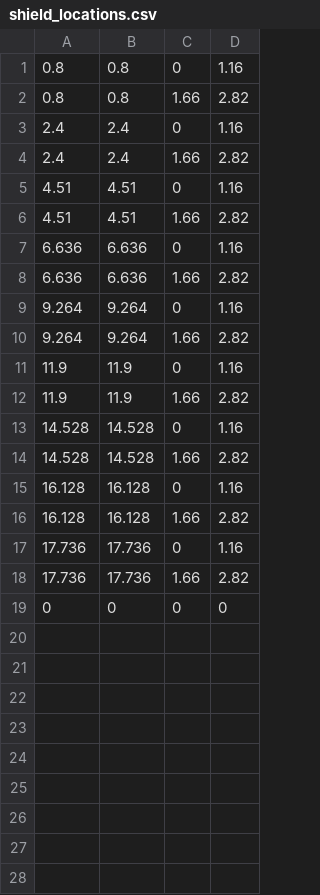
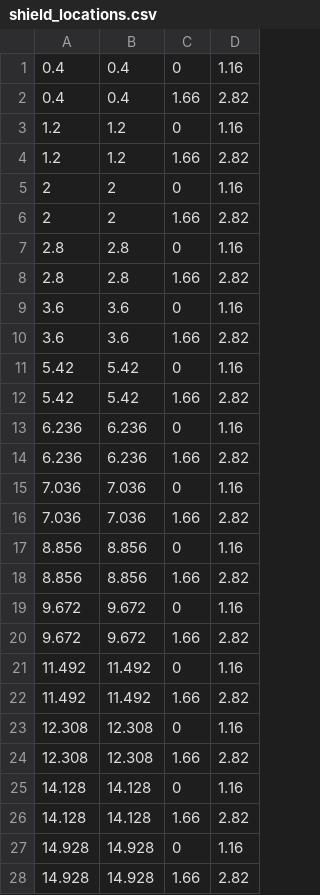
Before and after one commit to ThomasEWoolley/CardiffMATHBIO_NERCHackathonTwo_PublicTransport, a CSV file: shield_locations.csv, drawn as a sheet; only a part is shown; the diff covers the shown part only.

Commit message:
Corrected shield coordinate generation and subsequent coordinate result.

```diff
--- a/shield_locations.csv
+++ b/shield_locations.csv
@@ -1,19 +1,28 @@
-0.8,0.8,0,1.16
-0.8,0.8,1.66,2.82
-2.4,2.4,0,1.16
-2.4,2.4,1.66,2.82
-4.51,4.51,0,1.16
-4.51,4.51,1.66,2.82
-6.636,6.636,0,1.16
-6.636,6.636,1.66,2.82
-9.264,9.264,0,1.16
-9.264,9.264,1.66,2.82
-11.9,11.9,0,1.16
-11.9,11.9,1.66,2.82
-14.528,14.528,0,1.16
-14.528,14.528,1.66,2.82
-16.128,16.128,0,1.16
-16.128,16.128,1.66,2.82
-17.736,17.736,0,1.16
-17.736,17.736,1.66,2.82
-0,0,0,0
+0.4,0.4,0,1.16
+0.4,0.4,1.66,2.82
+1.2,1.2,0,1.16
+1.2,1.2,1.66,2.82
+2,2,0,1.16
+2,2,1.66,2.82
+2.8,2.8,0,1.16
+2.8,2.8,1.66,2.82
+3.6,3.6,0,1.16
+3.6,3.6,1.66,2.82
+5.42,5.42,0,1.16
+5.42,5.42,1.66,2.82
+6.236,6.236,0,1.16
+6.236,6.236,1.66,2.82
+7.036,7.036,0,1.16
+7.036,7.036,1.66,2.82
+8.856,8.856,0,1.16
+8.856,8.856,1.66,2.82
+9.672,9.672,0,1.16
+9.672,9.672,1.66,2.82
+11.492,11.492,0,1.16
+11.492,11.492,1.66,2.82
+12.308,12.308,0,1.16
+12.308,12.308,1.66,2.82
+14.128,14.128,0,1.16
+14.128,14.128,1.66,2.82
+14.928,14.928,0,1.16
+14.928,14.928,1.66,2.82
```
Also changed, not shown: 10 added rows elsewhere in this file, 1 other file.
